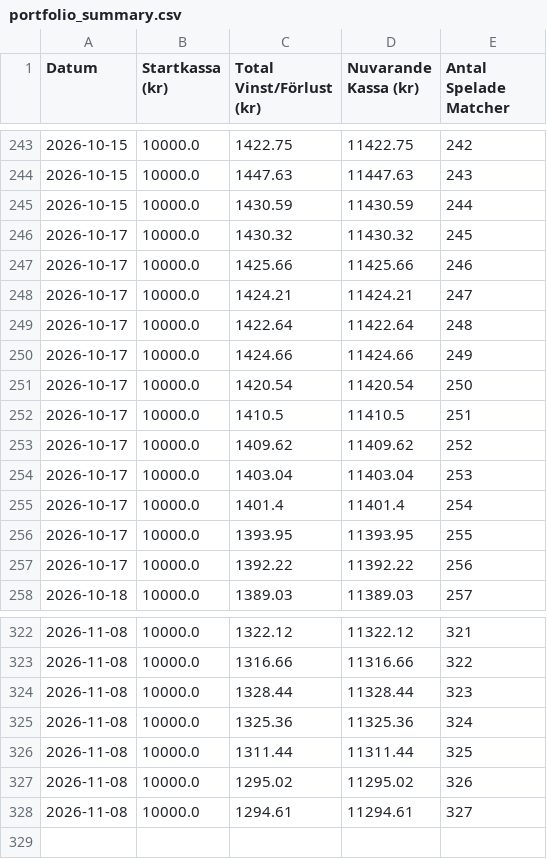
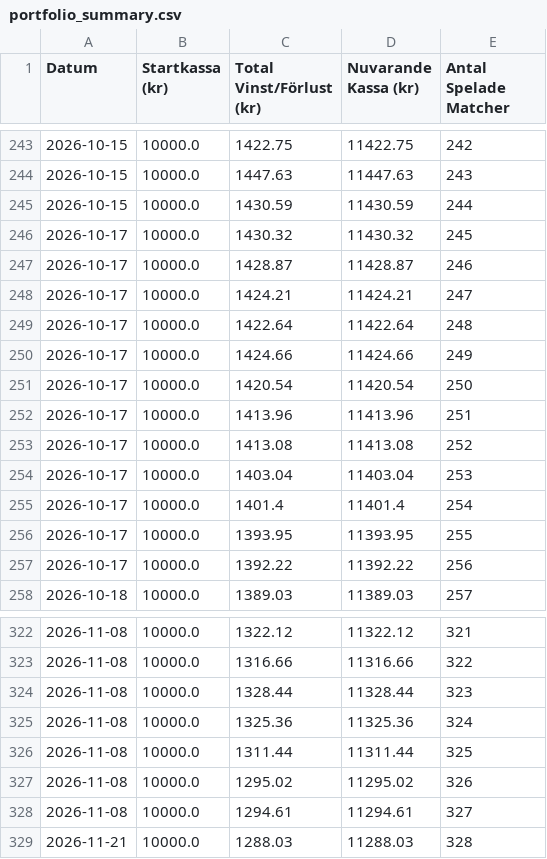
Before and after one commit to bjorndalman/website, a CSV file: data/portfolio_summary.csv, drawn as a sheet; only a part is shown, gaps mark what is left out.

```diff
--- a/data/portfolio_summary.csv
+++ b/data/portfolio_summary.csv
@@ -246,3 +246,3 @@ Datum,Startkassa (kr),Total Vinst/Förlust (kr),Nuvarande Kassa (kr),Antal Spela
 2026-10-17,10000.0,1430.32,11430.32,245
-2026-10-17,10000.0,1425.66,11425.66,246
+2026-10-17,10000.0,1428.87,11428.87,246
 2026-10-17,10000.0,1424.21,11424.21,247
@@ -251,4 +251,4 @@ Datum,Startkassa (kr),Total Vinst/Förlust (kr),Nuvarande Kassa (kr),Antal Spela
 2026-10-17,10000.0,1420.54,11420.54,250
-2026-10-17,10000.0,1410.5,11410.5,251
-2026-10-17,10000.0,1409.62,11409.62,252
+2026-10-17,10000.0,1413.96,11413.96,251
+2026-10-17,10000.0,1413.08,11413.08,252
 2026-10-17,10000.0,1403.04,11403.04,253
@@ -328 +328,2 @@ Datum,Startkassa (kr),Total Vinst/Förlust (kr),Nuvarande Kassa (kr),Antal Spela
 2026-11-08,10000.0,1294.61,11294.61,327
+2026-11-21,10000.0,1288.03,11288.03,328
```
Also changed, not shown: data/betting_history.csv, 4 other files.
